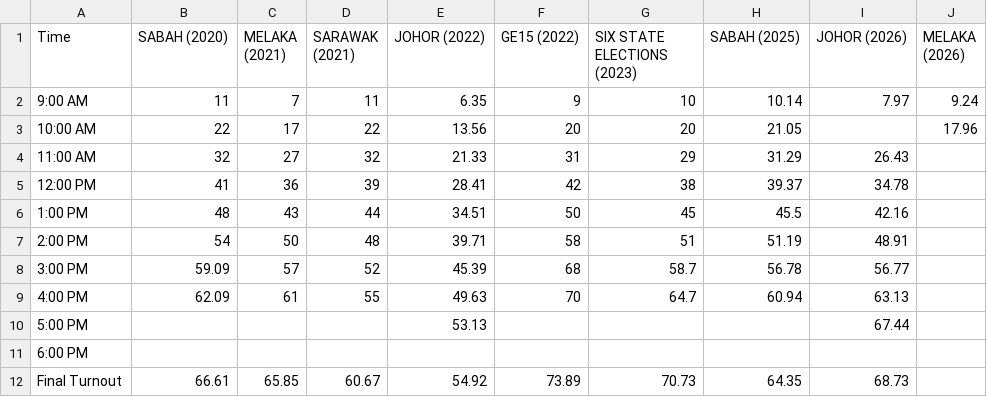
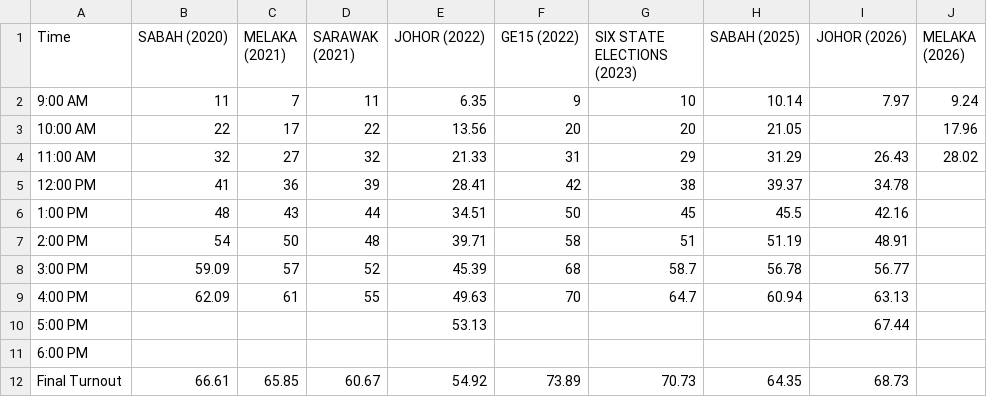
Before and after one commit to TindakMalaysia/General-Election-Data, a CSV file: VOTER_TURNOUT_STUDY/Post_2018_General_State_Election_Voter_Turnout.csv, drawn as a sheet.

Commit message:
Update Post_2018_General_State_Election_Voter_Turnout.csv

```diff
--- a/VOTER_TURNOUT_STUDY/Post_2018_General_State_Election_Voter_Turnout.csv
+++ b/VOTER_TURNOUT_STUDY/Post_2018_General_State_Election_Voter_Turnout.csv
@@ -3,3 +3,3 @@
 10:00 AM,22,17,22,13.56,20,20,21.05,,17.96
-11:00 AM,32,27,32,21.33,31,29,31.29,26.43,
+11:00 AM,32,27,32,21.33,31,29,31.29,26.43,28.02
 12:00 PM,41,36,39,28.41,42,38,39.37,34.78,
```
